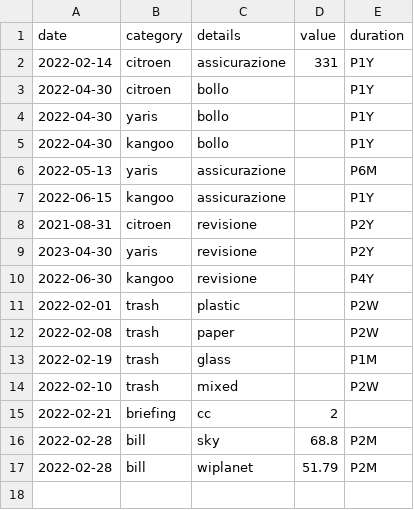
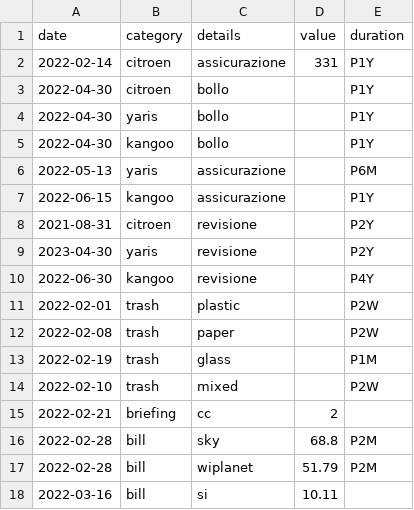
Before and after one commit to trasparente/time, a CSV file: _data/time.csv, drawn as a sheet.

Commit message:
Edit document

```diff
--- a/_data/time.csv
+++ b/_data/time.csv
@@ -17 +17,2 @@ date,category,details,value,duration
 2022-02-28,bill,wiplanet,51.79,P2M
+2022-03-16,bill,si,10.11,
```
